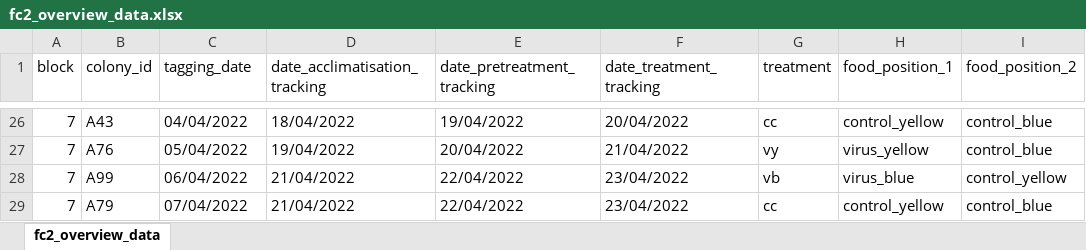
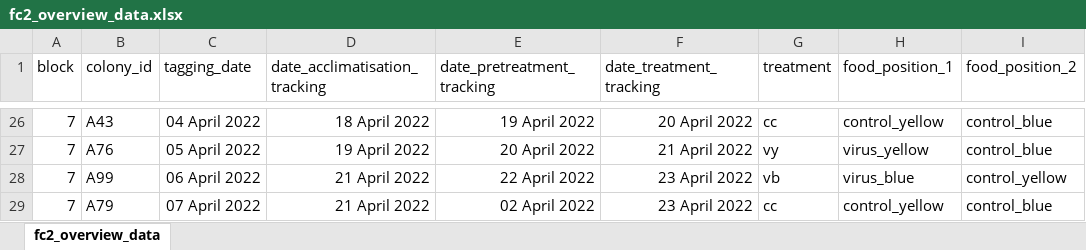
Before and after one commit to d-schlaeppi/vital_rscripts_git, an Excel workbook: fc2_overview_data.xlsx, sheet fc2_overview_data, drawn as a sheet; only a part is shown, gaps mark what is left out; values as stored, in another font and other column widths than the file's, no borders; the diff covers the shown part only; the diff names each change by its address in the sheet, - before the commit and + after, or states it on an @@ line.

```diff
--- a/fc2_overview_data.xlsx (sheet fc2_overview_data)
+++ b/fc2_overview_data.xlsx (sheet fc2_overview_data)
-C26 (tagging_date): 04/04/2022
+C26 (tagging_date): 04 April 2022
-D26 (date_acclimatisation_tracking): 18/04/2022
+D26 (date_acclimatisation_tracking): 18 April 2022
-E26 (date_pretreatment_tracking): 19/04/2022
+E26 (date_pretreatment_tracking): 19 April 2022
-F26 (date_treatment_tracking): 20/04/2022
+F26 (date_treatment_tracking): 20 April 2022
-C27 (tagging_date): 05/04/2022
+C27 (tagging_date): 05 April 2022
-D27 (date_acclimatisation_tracking): 19/04/2022
+D27 (date_acclimatisation_tracking): 19 April 2022
-E27 (date_pretreatment_tracking): 20/04/2022
+E27 (date_pretreatment_tracking): 20 April 2022
-F27 (date_treatment_tracking): 21/04/2022
+F27 (date_treatment_tracking): 21 April 2022
-C28 (tagging_date): 06/04/2022
+C28 (tagging_date): 06 April 2022
-D28:D29 (date_acclimatisation_tracking): 21/04/2022
+D28:D29 (date_acclimatisation_tracking): 21 April 2022
-E28 (date_pretreatment_tracking): 22/04/2022
+E28 (date_pretreatment_tracking): 22 April 2022
-F28:F29 (date_treatment_tracking): 23/04/2022
+F28:F29 (date_treatment_tracking): 23 April 2022
-C29 (tagging_date): 07/04/2022
+C29 (tagging_date): 07 April 2022
-E29 (date_pretreatment_tracking): 22/04/2022
+E29 (date_pretreatment_tracking): 02 April 2022
```
Also changed, not shown: 96 edited cells elsewhere in this sheet, 3 other files.
